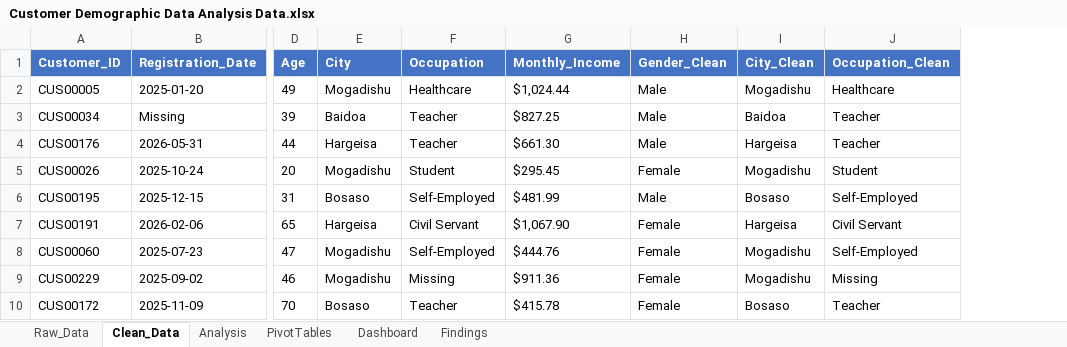
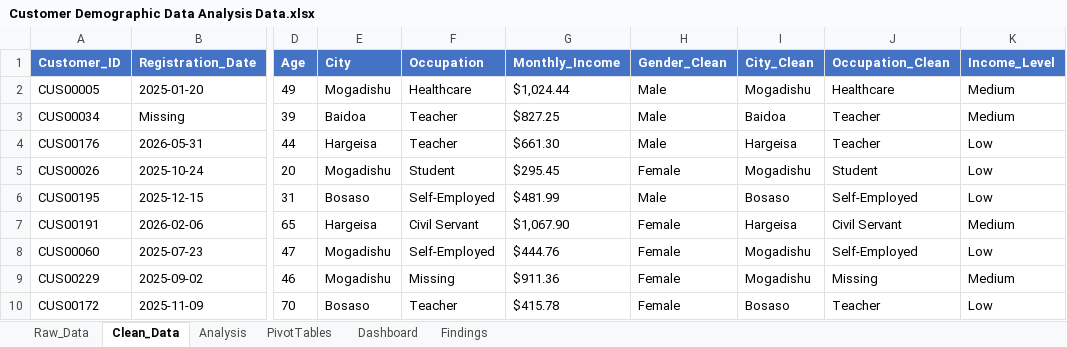
Before and after one commit to Faysal-Maxamed/Data-Analytics-Course, an Excel workbook: Practical Excel Data Analytics Project/Customer Demographic Data Analysis Data.xlsx, sheet Clean_Data, drawn as a sheet; only a part is shown, gaps mark what is left out; values as stored, in another font and other column widths than the file's, no borders; conditional formats not drawn; the diff names each change by its address in the sheet, - before the commit and + after, or states it on an @@ line.

```diff
--- a/Practical Excel Data Analytics Project/Customer Demographic Data Analysis Data.xlsx (sheet Clean_Data)
+++ b/Practical Excel Data Analytics Project/Customer Demographic Data Analysis Data.xlsx (sheet Clean_Data)
+column K (Income_Level), rows 2-10: Medium | Medium | Low | Low | Low | Medium | Low | Medium | Low
```
Also changed, not shown: sheet Analysis.
